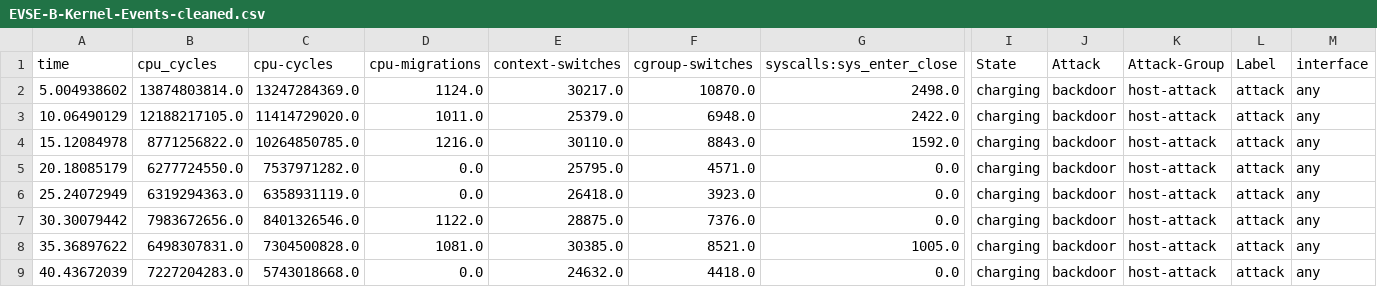
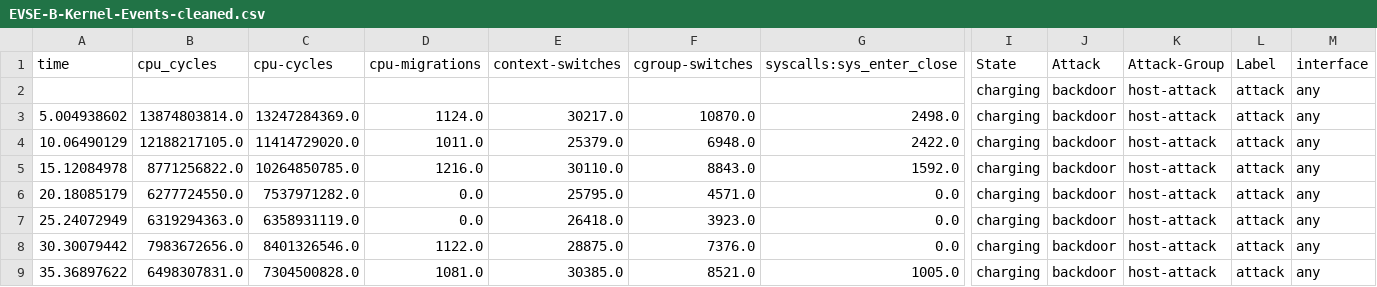
Before and after one commit to sibilashihab/dissertation, a CSV file: Host Events/EVSE-B-Kernel-Events-cleaned.csv, drawn as a sheet; only a part is shown, gaps mark what is left out; the shorter side is filled out with more unchanged rows; rows hold the shown columns only; the diff names each change by its address in the sheet, - before the commit and + after, or states it on an @@ line.

Commit message:
improving model for non augmented data

```diff
--- a/Host Events/EVSE-B-Kernel-Events-cleaned.csv
+++ b/Host Events/EVSE-B-Kernel-Events-cleaned.csv
+row 2:  |  |  |  |  |  |  | charging | backdoor | host-attack | attack | any
```
Also changed, not shown: 5 other files.
